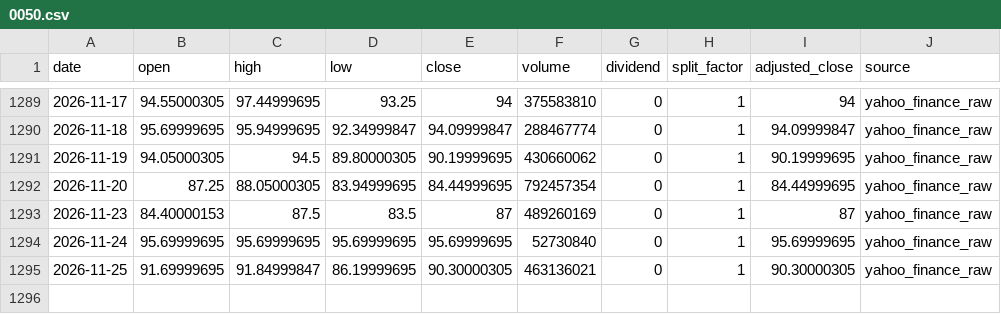
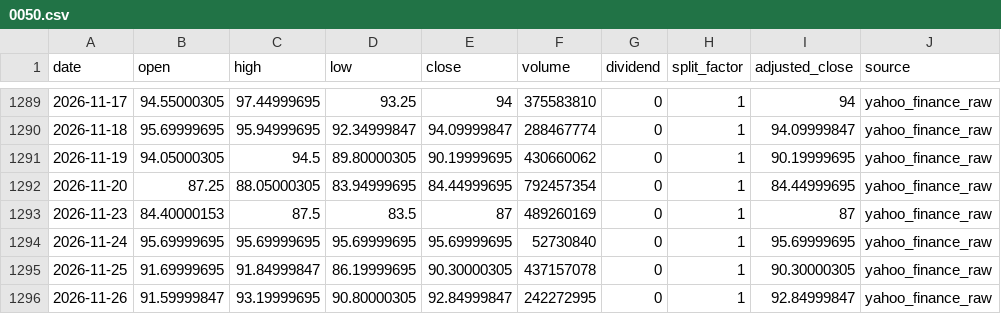
Before and after one commit to onecool-tw/OnecoolOS, a CSV file: data/market/dashboard/history/0050.csv, drawn as a sheet; only a part is shown, gaps mark what is left out.

```diff
--- a/data/market/dashboard/history/0050.csv
+++ b/data/market/dashboard/history/0050.csv
@@ -1294,2 +1294,3 @@ date,open,high,low,close,volume,dividend,split_factor,adjusted_close,source
 2026-11-24,95.69999695,95.69999695,95.69999695,95.69999695,52730840,0,1,95.69999695,yahoo_finance_raw
-2026-11-25,91.69999695,91.84999847,86.19999695,90.30000305,463136021,0,1,90.30000305,yahoo_finance_raw
+2026-11-25,91.69999695,91.84999847,86.19999695,90.30000305,437157078,0,1,90.30000305,yahoo_finance_raw
+2026-11-26,91.59999847,93.19999695,90.80000305,92.84999847,242272995,0,1,92.84999847,yahoo_finance_raw
```
Also changed, not shown: data/market/dashboard/history/069500.csv, data/market/dashboard/history/1306.csv, 8 other files.
